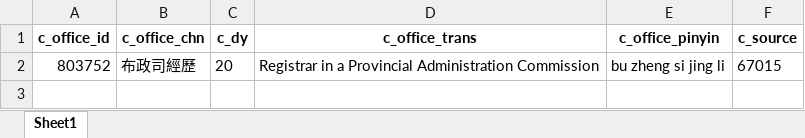
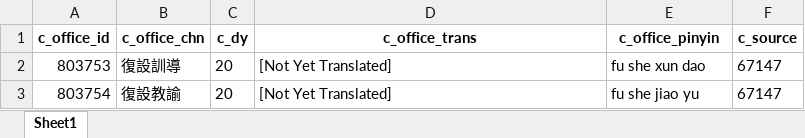
Before and after one commit to cbdb-project/create-new-office-titles-for-cbdb, an Excel workbook: output.xlsx, sheet Sheet1, drawn as a sheet; values as stored, in another font and other column widths than the file's, no borders; removed rows and columns are numbered as before the commit, all else as after; the diff names each change by its address in the sheet, - before the commit and + after, or states it on an @@ line.

```diff
--- a/output.xlsx (sheet Sheet1)
+++ b/output.xlsx (sheet Sheet1)
-row 2: 803752 | 布政司經歷 | 20 | Registrar in a Provincial Administration Commission | bu zheng si jing li | 67015
+row 2: 803753 | 復設訓導 | 20 | [Not Yet Translated] | fu she xun dao | 67147
+row 3: 803754 | 復設教諭 | 20 | [Not Yet Translated] | fu she jiao yu | 67147
```
Also changed, not shown: 3 other files.
